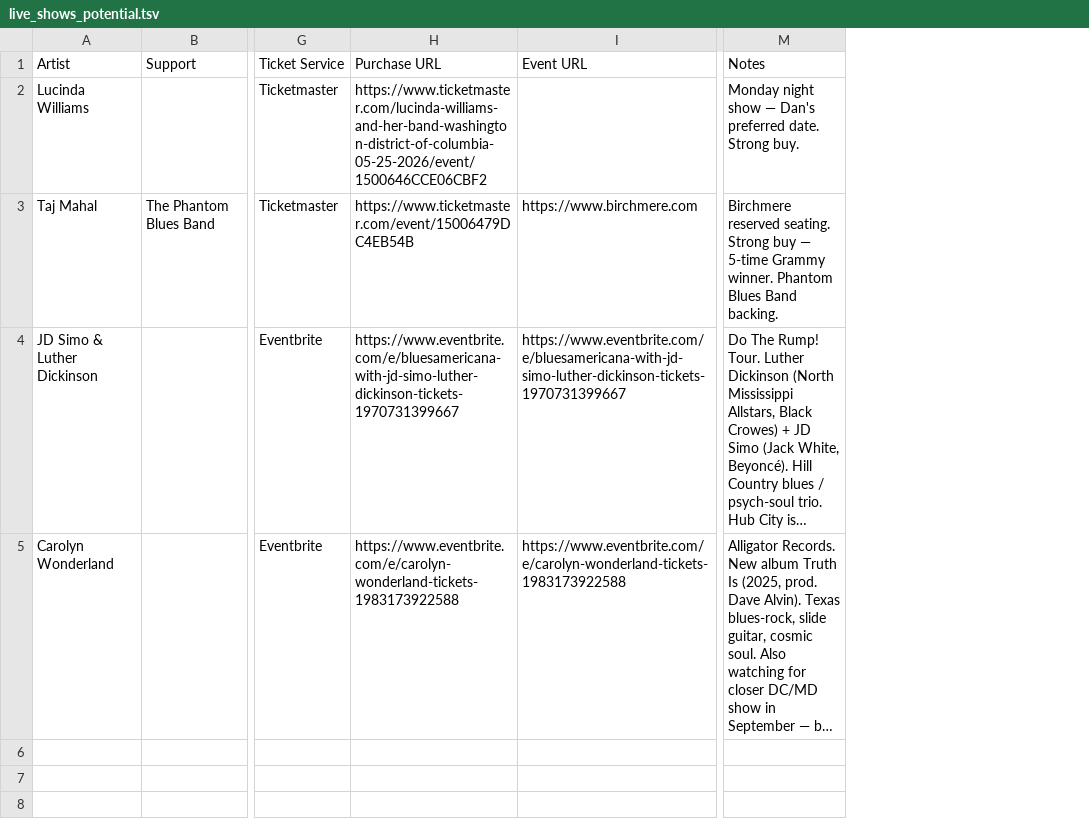
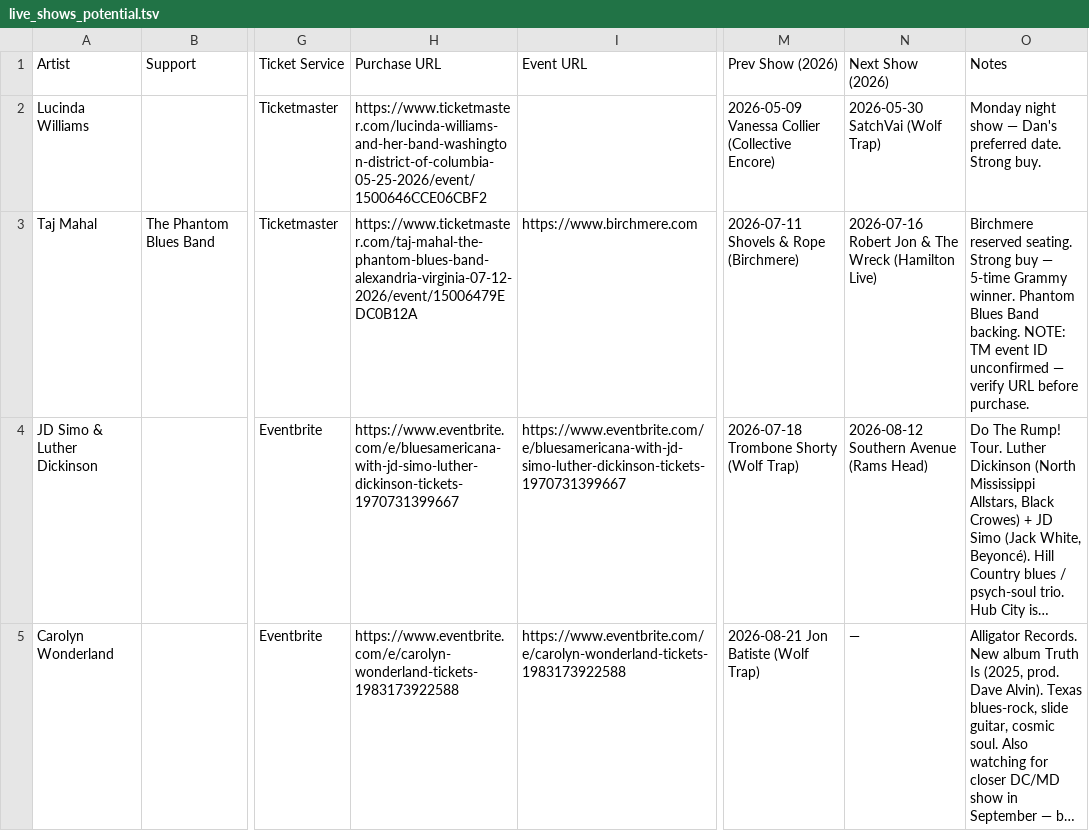
Before and after one commit to dan2bit/songs-for-my-funeral, a TSV file: live-shows/live_shows_potential.tsv, drawn as a sheet; only a part is shown, gaps mark what is left out; long unchanged cells end in …; addresses are those after the commit; the diff names each change by its address in the sheet, - before the commit and + after, or states it on an @@ line.

Commit message:
data: add prev/next show dates from 2026 calendar; fix Taj Mahal TM URL

```diff
--- a/live-shows/live_shows_potential.tsv
+++ b/live-shows/live_shows_potential.tsv
+column M (Prev Show (2026)), rows 2-5: 2026-05-09 Vanessa Collier (Collective Encore) | 2026-07-11 Shovels & Rope (Birchmere) | 2026-07-18 Trombone Shorty (Wolf Trap) | 2026-08-21 Jon Batiste (Wolf Trap)
+column N (Next Show (2026)), rows 2-5: 2026-05-30 SatchVai (Wolf Trap) | 2026-07-16 Robert Jon & The Wreck (Hamilton Live) | 2026-08-12 Southern Avenue (Rams Head) | —
-H3 (Purchase URL): https://www.ticketmaster.com/event/15006479DC4EB54B
+H3 (Purchase URL): https://www.ticketmaster.com/taj-mahal-the-phantom-blues-band-alexandria-virginia-07-12-2026/event/15006479EDC0B12A
-O3 (Notes): …Band backing.
+O3 (Notes): …Band backing. NOTE: TM event ID unconfirmed — verify URL before purchase.
```
